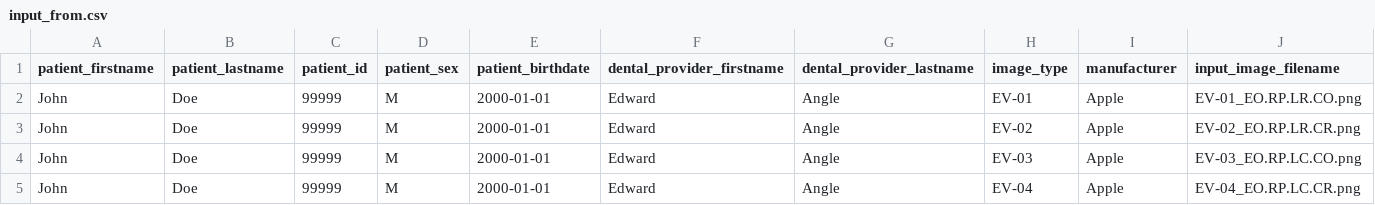
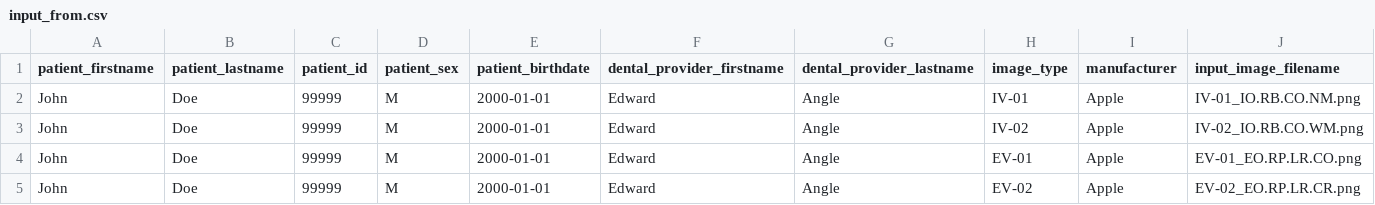
Before and after one commit to open-ortho/dicom4ortho, a CSV file: resources/original-images/input_from.csv, drawn as a sheet; only a part is shown; the shorter side is filled out with more unchanged rows; rows hold the shown columns only; the diff names each change by its address in the sheet, - before the commit and + after, or states it on an @@ line.

```diff
--- a/resources/original-images/input_from.csv
+++ b/resources/original-images/input_from.csv
+row 2: John | Doe | 99999 | M | 2000-01-01 | Edward | Angle | IV-01 | Apple | IV-01_IO.RB.CO.NM.png
+row 3: John | Doe | 99999 | M | 2000-01-01 | Edward | Angle | IV-02 | Apple | IV-02_IO.RB.CO.WM.png
```
Also changed, not shown: 3 other files.
